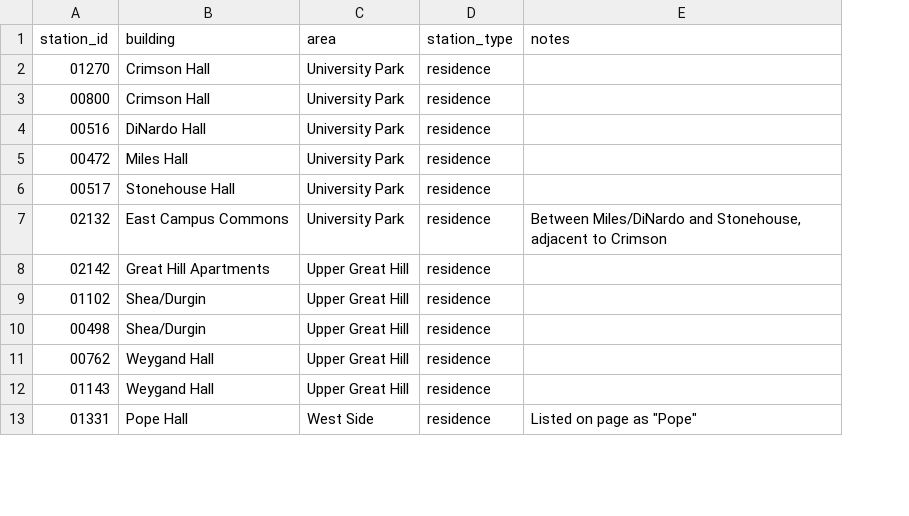
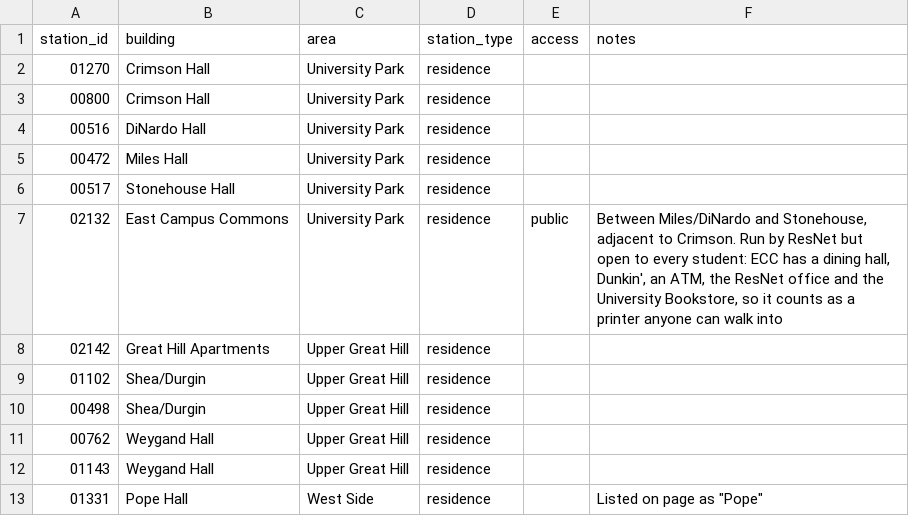
Before and after one commit to NickFreberg/Wepa-Monitor, a CSV file: reference/stations.csv, drawn as a sheet; only a part is shown; addresses are those after the commit; the diff names each change by its address in the sheet, - before the commit and + after, or states it on an @@ line.

```diff
--- a/reference/stations.csv
+++ b/reference/stations.csv
+column E (access), row 7: public
-F7 (notes): …adjacent to Crimson
+F7 (notes): …adjacent to Crimson. Run by ResNet but open to every student: ECC has a dining hall, Dunkin', an ATM, the ResNet office and the University Bookstore, so it counts as a printer anyone can walk into
```
Also changed, not shown: 7 other files.
